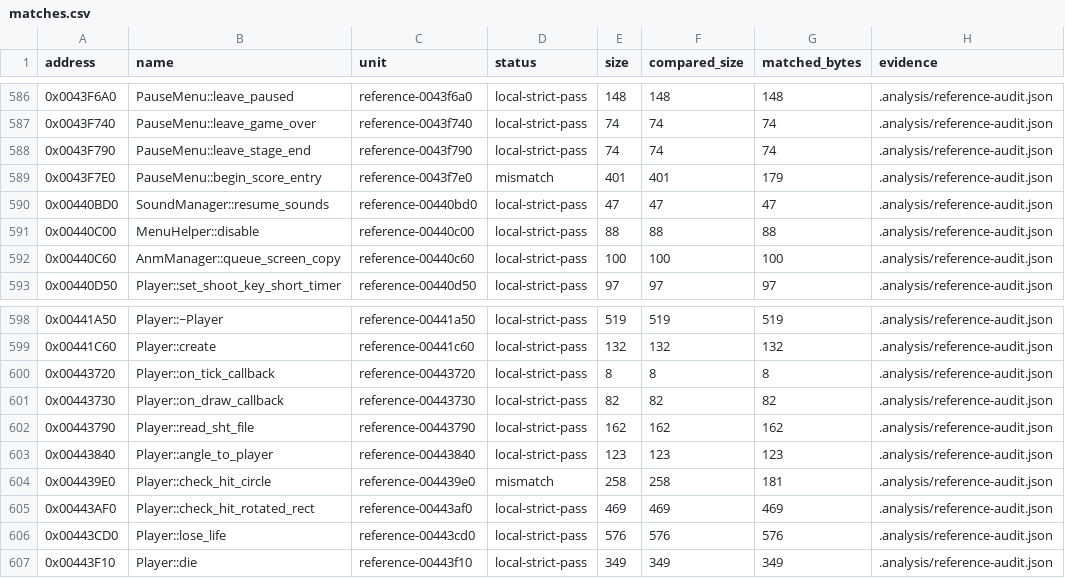
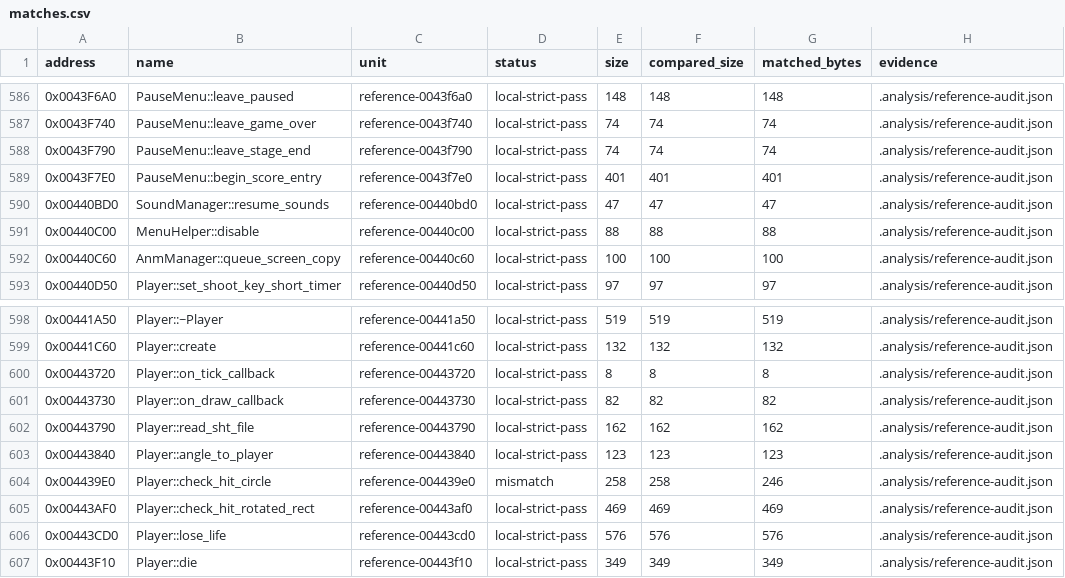
Before and after one commit to N0zoM1z0/th16, a CSV file: config/matches.csv, drawn as a sheet; only a part is shown, gaps mark what is left out.

```diff
--- a/config/matches.csv
+++ b/config/matches.csv
@@ -588,3 +588,3 @@ address,name,unit,status,size,compared_size,matched_bytes,evidence
 0x0043F790,PauseMenu::leave_stage_end,reference-0043f790,local-strict-pass,74,74,74,.analysis/reference-audit.json
-0x0043F7E0,PauseMenu::begin_score_entry,reference-0043f7e0,mismatch,401,401,179,.analysis/reference-audit.json
+0x0043F7E0,PauseMenu::begin_score_entry,reference-0043f7e0,local-strict-pass,401,401,401,.analysis/reference-audit.json
 0x00440BD0,SoundManager::resume_sounds,reference-00440bd0,local-strict-pass,47,47,47,.analysis/reference-audit.json
@@ -603,3 +603,3 @@ address,name,unit,status,size,compared_size,matched_bytes,evidence
 0x00443840,Player::angle_to_player,reference-00443840,local-strict-pass,123,123,123,.analysis/reference-audit.json
-0x004439E0,Player::check_hit_circle,reference-004439e0,mismatch,258,258,181,.analysis/reference-audit.json
+0x004439E0,Player::check_hit_circle,reference-004439e0,mismatch,258,258,246,.analysis/reference-audit.json
 0x00443AF0,Player::check_hit_rotated_rect,reference-00443af0,local-strict-pass,469,469,469,.analysis/reference-audit.json
```
Also changed, not shown: config/functions.csv, config/reference-functions.csv, 1 other file.
